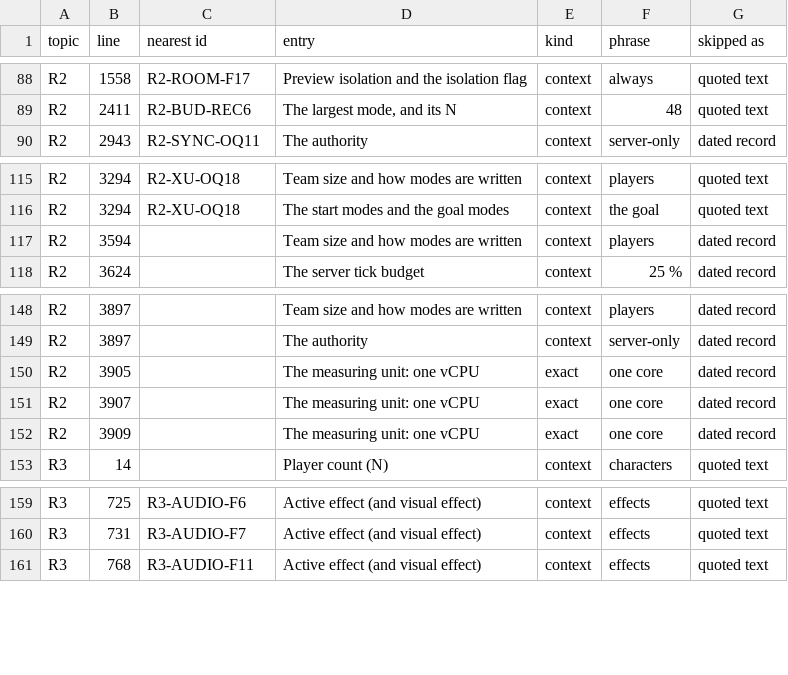
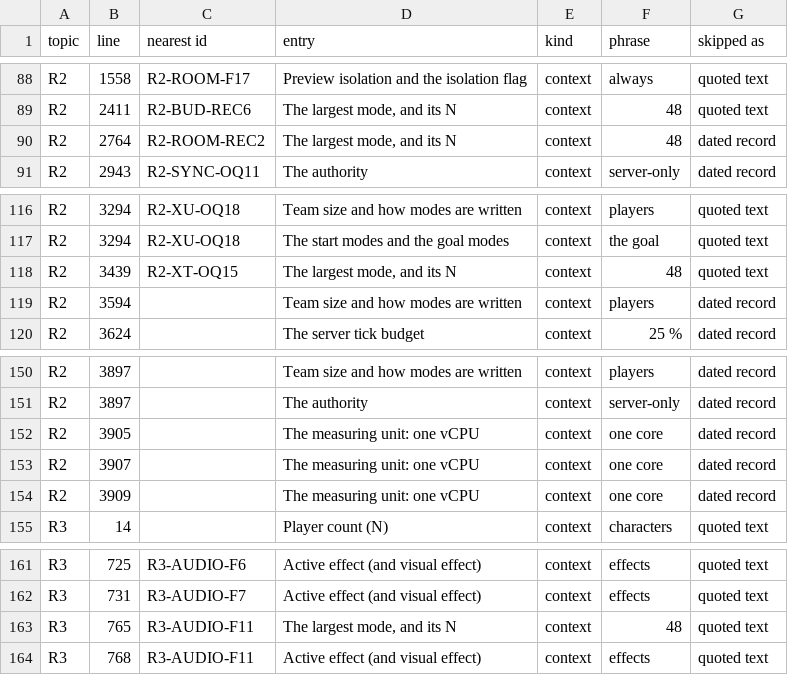
Before and after one commit to Mergincanli/Shamble-Frontlines, a TSV file: .checkpoints/v2-research/scripts/glossary-skipped-3c.tsv, drawn as a sheet; only a part is shown, gaps mark what is left out.

```diff
--- a/.checkpoints/v2-research/scripts/glossary-skipped-3c.tsv
+++ b/.checkpoints/v2-research/scripts/glossary-skipped-3c.tsv
@@ -89,2 +89,3 @@ R2	1558	R2-ROOM-F17	Preview isolation and the isolation flag	context	always	quot
 R2	2411	R2-BUD-REC6	The largest mode, and its N	context	48	quoted text
+R2	2764	R2-ROOM-REC2	The largest mode, and its N	context	48	dated record
 R2	2943	R2-SYNC-OQ11	The authority	context	server-only	dated record
@@ -116,2 +117,3 @@ R2	3294	R2-XU-OQ18	Team size and how modes are written	context	players	quoted te
 R2	3294	R2-XU-OQ18	The start modes and the goal modes	context	the goal	quoted text
+R2	3439	R2-XT-OQ15	The largest mode, and its N	context	48	quoted text
 R2	3594		Team size and how modes are written	context	players	dated record
@@ -149,5 +151,5 @@ R2	3897		Team size and how modes are written	context	players	dated record
 R2	3897		The authority	context	server-only	dated record
-R2	3905		The measuring unit: one vCPU	exact	one core	dated record
-R2	3907		The measuring unit: one vCPU	exact	one core	dated record
-R2	3909		The measuring unit: one vCPU	exact	one core	dated record
+R2	3905		The measuring unit: one vCPU	context	one core	dated record
+R2	3907		The measuring unit: one vCPU	context	one core	dated record
+R2	3909		The measuring unit: one vCPU	context	one core	dated record
 R3	14		Player count (N)	context	characters	quoted text
@@ -160,2 +162,3 @@ R3	725	R3-AUDIO-F6	Active effect (and visual effect)	context	effects	quoted text
 R3	731	R3-AUDIO-F7	Active effect (and visual effect)	context	effects	quoted text
+R3	765	R3-AUDIO-F11	The largest mode, and its N	context	48	quoted text
 R3	768	R3-AUDIO-F11	Active effect (and visual effect)	context	effects	quoted text
```
Also changed, not shown: .checkpoints/v2-research/scripts/glossary-hits-3c.tsv, 20 other files.
